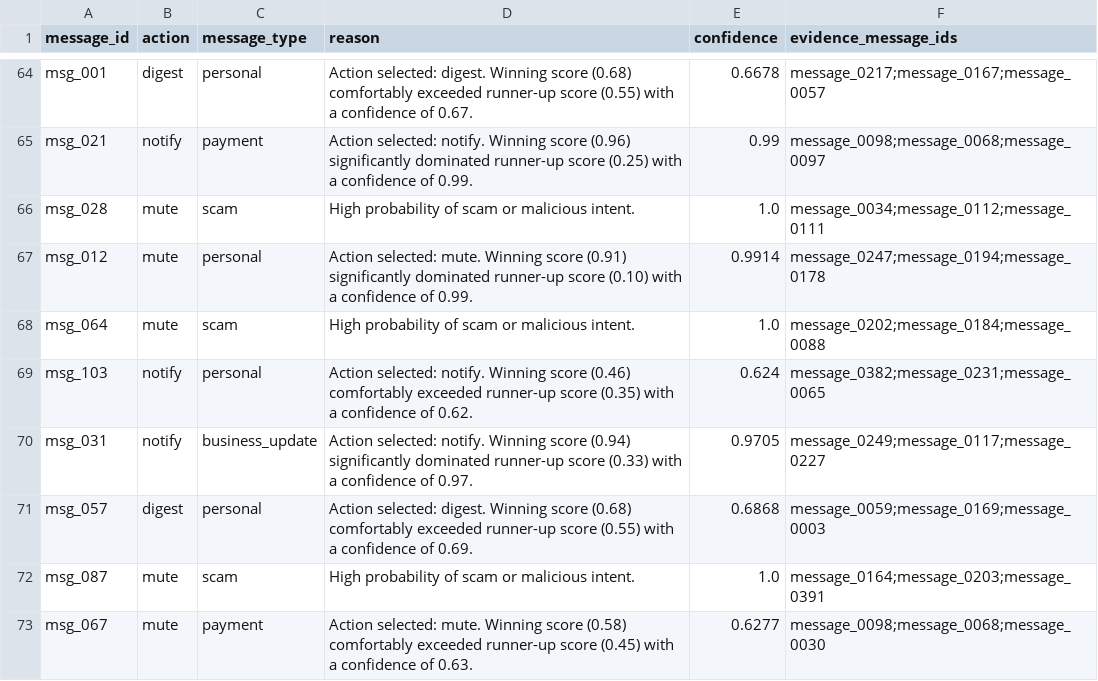
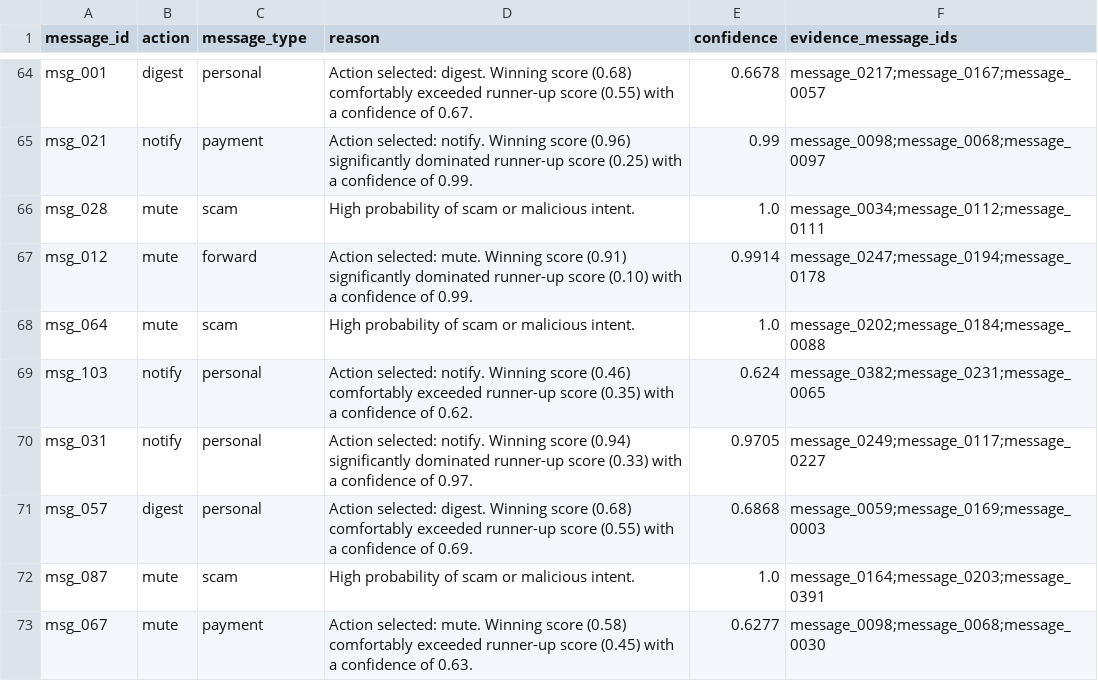
Before and after one commit to MatamAkshith/Hacker_Rank_Hackathon, a CSV file: dataset/submission.csv, drawn as a sheet; only a part is shown, gaps mark what is left out; the diff covers the shown part only.

Commit message:
feat(heuristic): add support for forward, greeting, and urgent categories in text processor

```diff
--- a/dataset/submission.csv
+++ b/dataset/submission.csv
@@ -66,6 +66,6 @@ msg_021,notify,payment,Action selected: notify. Winning score (0.96) significant
 msg_028,mute,scam,High probability of scam or malicious intent.,1.0,message_0034;message_0112;message_0111
-msg_012,mute,personal,Action selected: mute. Winning score (0.91) significantly dominated runner-up score (0.10) with a confidence of 0.99.,0.9914,message_0247;message_0194;message_0178
+msg_012,mute,forward,Action selected: mute. Winning score (0.91) significantly dominated runner-up score (0.10) with a confidence of 0.99.,0.9914,message_0247;message_0194;message_0178
 msg_064,mute,scam,High probability of scam or malicious intent.,1.0,message_0202;message_0184;message_0088
 msg_103,notify,personal,Action selected: notify. Winning score (0.46) comfortably exceeded runner-up score (0.35) with a confidence of 0.62.,0.624,message_0382;message_0231;message_0065
-msg_031,notify,business_update,Action selected: notify. Winning score (0.94) significantly dominated runner-up score (0.33) with a confidence of 0.97.,0.9705,message_0249;message_0117;message_0227
+msg_031,notify,personal,Action selected: notify. Winning score (0.94) significantly dominated runner-up score (0.33) with a confidence of 0.97.,0.9705,message_0249;message_0117;message_0227
 msg_057,digest,personal,Action selected: digest. Winning score (0.68) comfortably exceeded runner-up score (0.55) with a confidence of 0.69.,0.6868,message_0059;message_0169;message_0003
```
Also changed, not shown: 37 edited cells elsewhere in this file, submission.csv, 3 other files.
